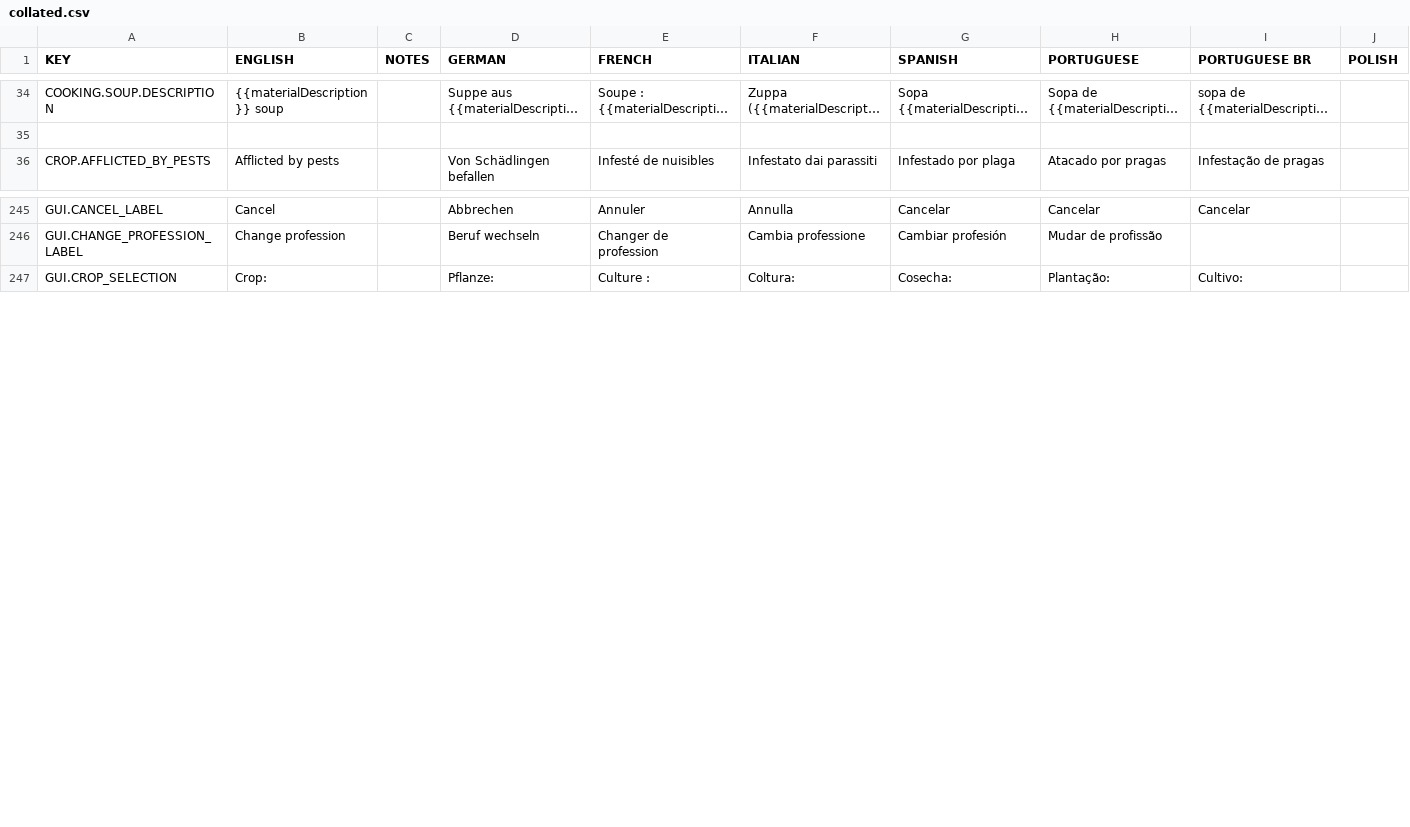
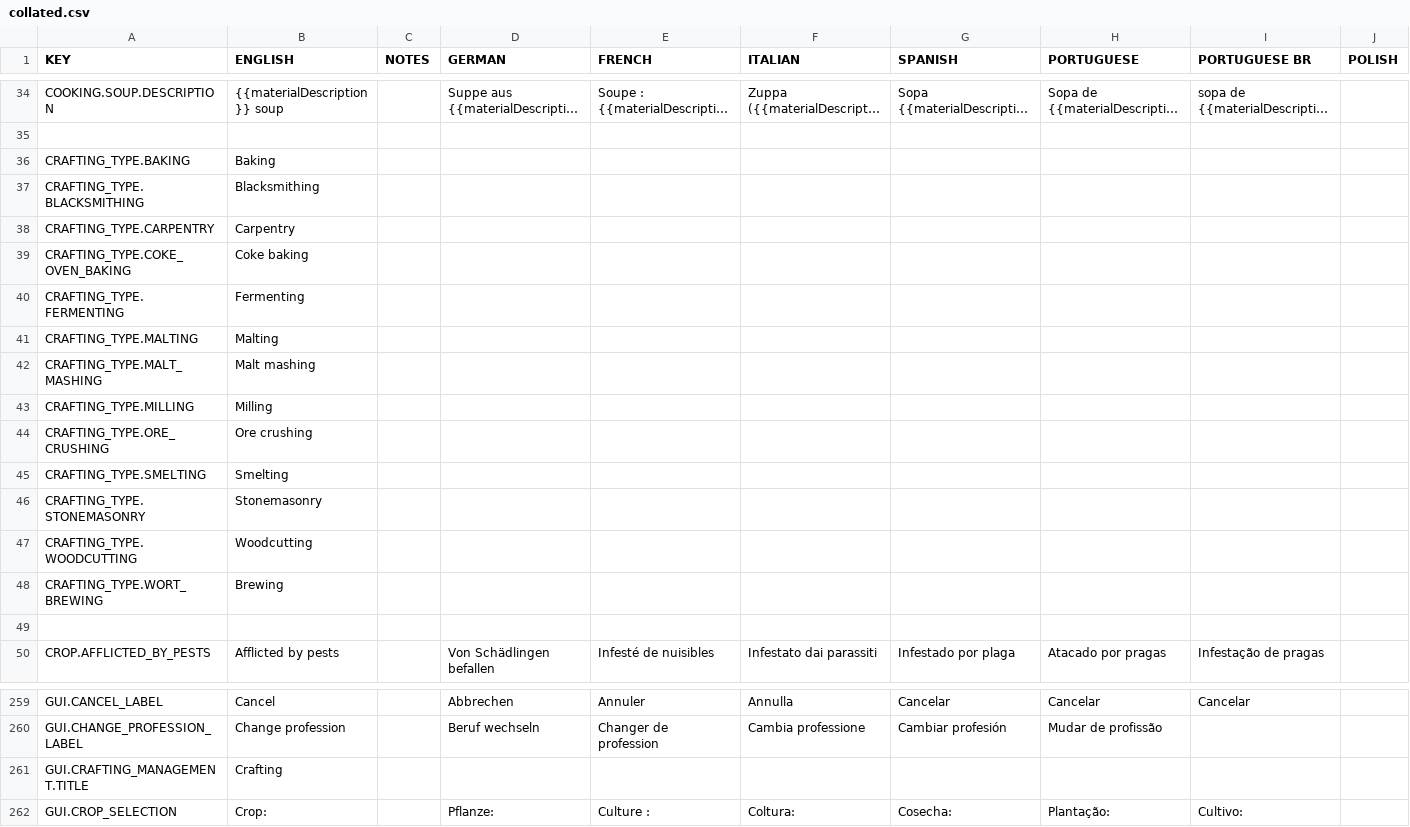
Before and after one commit to rossturner/king-under-the-mountain, a CSV file: core/assets/translations/collated.csv, drawn as a sheet; only a part is shown, gaps mark what is left out; long unchanged cells end in …; rows hold the shown columns only; the diff names each change by its address in the sheet, - before the commit and + after, or states it on an @@ line.

Commit message:
#248 Placeholder crafting management screen

```diff
--- a/core/assets/translations/collated.csv
+++ b/core/assets/translations/collated.csv
+row 36: CRAFTING_TYPE.BAKING | Baking
+row 37: CRAFTING_TYPE.BLACKSMITHING | Blacksmithing
+row 38: CRAFTING_TYPE.CARPENTRY | Carpentry
+row 39: CRAFTING_TYPE.COKE_OVEN_BAKING | Coke baking
+row 40: CRAFTING_TYPE.FERMENTING | Fermenting
+row 41: CRAFTING_TYPE.MALTING | Malting
+row 42: CRAFTING_TYPE.MALT_MASHING | Malt mashing
+row 43: CRAFTING_TYPE.MILLING | Milling
+row 44: CRAFTING_TYPE.ORE_CRUSHING | Ore crushing
+row 45: CRAFTING_TYPE.SMELTING | Smelting
+row 46: CRAFTING_TYPE.STONEMASONRY | Stonemasonry
+row 47: CRAFTING_TYPE.WOODCUTTING | Woodcutting
+row 48: CRAFTING_TYPE.WORT_BREWING | Brewing
+row 49: (empty)
+row 261: GUI.CRAFTING_MANAGEMENT.TITLE | Crafting
```
Also changed, not shown: core/mods/base/translations/translations.csv, 7 other files.
